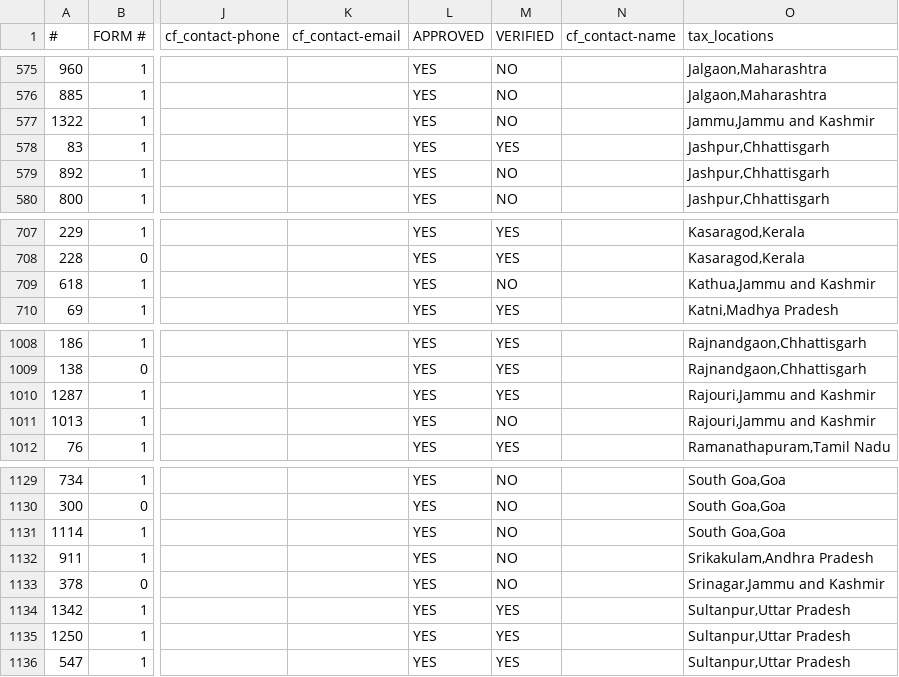
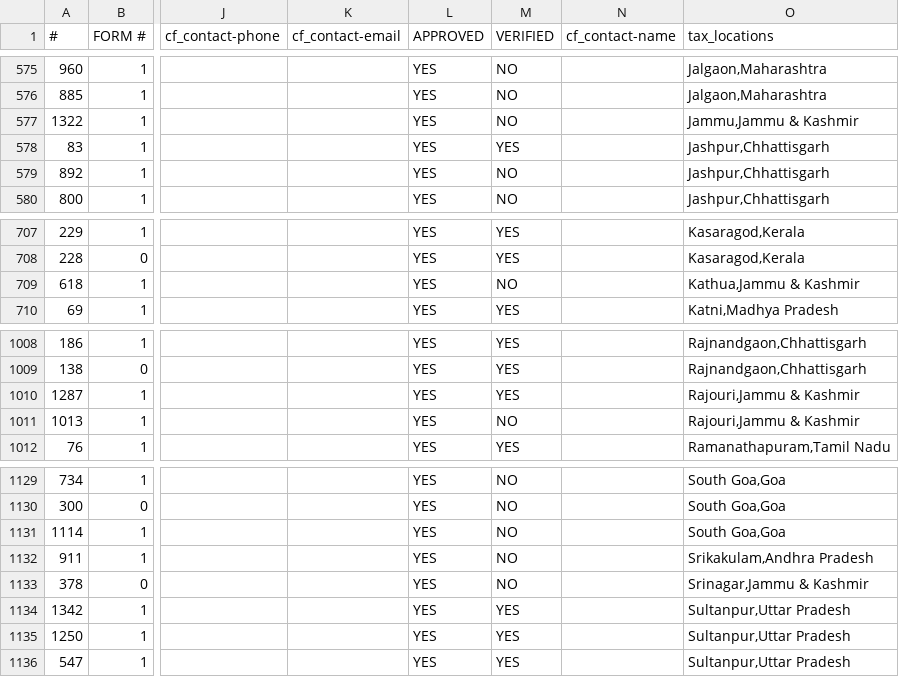
Before and after one commit to Sputznik/SOAH, a CSV file: lib/cpt/csv/posts.csv, drawn as a sheet; only a part is shown, gaps mark what is left out; the diff names each change by its address in the sheet, - before the commit and + after, or states it on an @@ line.

```diff
--- a/lib/cpt/csv/posts.csv
+++ b/lib/cpt/csv/posts.csv
-O577 (tax_locations): Jammu,Jammu and Kashmir
+O577 (tax_locations): Jammu,Jammu & Kashmir
-O709 (tax_locations): Kathua,Jammu and Kashmir
+O709 (tax_locations): Kathua,Jammu & Kashmir
-O1010:O1011 (tax_locations): Rajouri,Jammu and Kashmir
+O1010:O1011 (tax_locations): Rajouri,Jammu & Kashmir
-O1133 (tax_locations): Srinagar,Jammu and Kashmir
+O1133 (tax_locations): Srinagar,Jammu & Kashmir
```
Also changed, not shown: lib/cpt/csv/locations.csv, 2 other files.
